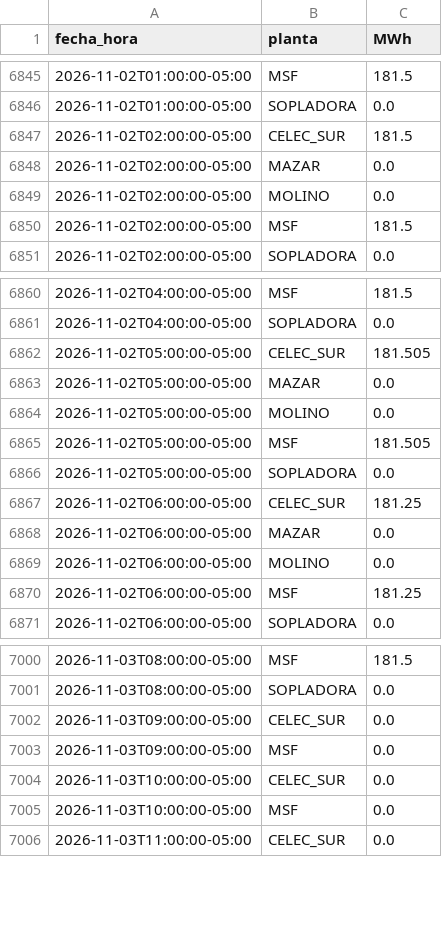
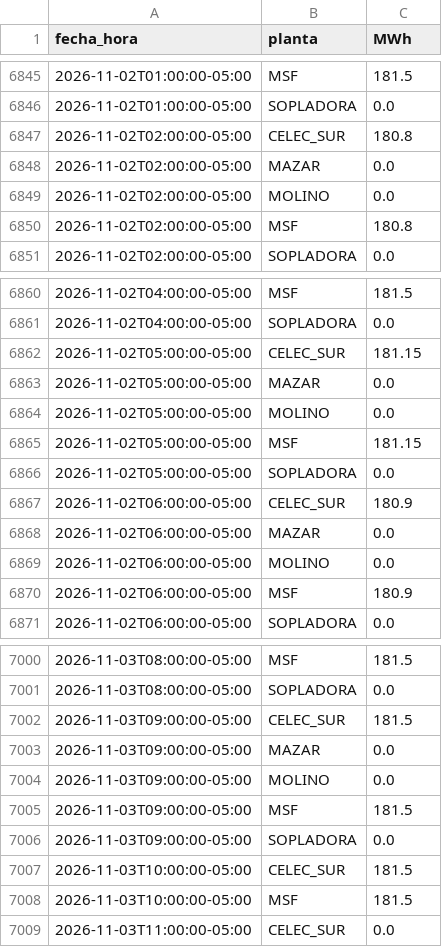
Before and after one commit to screspo111-sys/Energ-a_SC, a CSV file: dashboard/generacion_horaria_30d.csv, drawn as a sheet; only a part is shown, gaps mark what is left out; the diff covers the shown part only.

```diff
--- a/dashboard/generacion_horaria_30d.csv
+++ b/dashboard/generacion_horaria_30d.csv
@@ -6846,6 +6846,6 @@ fecha_hora,planta,MWh
 2026-11-02T01:00:00-05:00,SOPLADORA,0.0
-2026-11-02T02:00:00-05:00,CELEC_SUR,181.5
+2026-11-02T02:00:00-05:00,CELEC_SUR,180.8
 2026-11-02T02:00:00-05:00,MAZAR,0.0
 2026-11-02T02:00:00-05:00,MOLINO,0.0
-2026-11-02T02:00:00-05:00,MSF,181.5
+2026-11-02T02:00:00-05:00,MSF,180.8
 2026-11-02T02:00:00-05:00,SOPLADORA,0.0
@@ -6861,11 +6861,11 @@ fecha_hora,planta,MWh
 2026-11-02T04:00:00-05:00,SOPLADORA,0.0
-2026-11-02T05:00:00-05:00,CELEC_SUR,181.505
+2026-11-02T05:00:00-05:00,CELEC_SUR,181.15
 2026-11-02T05:00:00-05:00,MAZAR,0.0
 2026-11-02T05:00:00-05:00,MOLINO,0.0
-2026-11-02T05:00:00-05:00,MSF,181.505
+2026-11-02T05:00:00-05:00,MSF,181.15
 2026-11-02T05:00:00-05:00,SOPLADORA,0.0
-2026-11-02T06:00:00-05:00,CELEC_SUR,181.25
+2026-11-02T06:00:00-05:00,CELEC_SUR,180.9
 2026-11-02T06:00:00-05:00,MAZAR,0.0
 2026-11-02T06:00:00-05:00,MOLINO,0.0
-2026-11-02T06:00:00-05:00,MSF,181.25
+2026-11-02T06:00:00-05:00,MSF,180.9
 2026-11-02T06:00:00-05:00,SOPLADORA,0.0
@@ -7001,6 +7001,9 @@ fecha_hora,planta,MWh
 2026-11-03T08:00:00-05:00,SOPLADORA,0.0
-2026-11-03T09:00:00-05:00,CELEC_SUR,0.0
-2026-11-03T09:00:00-05:00,MSF,0.0
-2026-11-03T10:00:00-05:00,CELEC_SUR,0.0
-2026-11-03T10:00:00-05:00,MSF,0.0
+2026-11-03T09:00:00-05:00,CELEC_SUR,181.5
+2026-11-03T09:00:00-05:00,MAZAR,0.0
+2026-11-03T09:00:00-05:00,MOLINO,0.0
+2026-11-03T09:00:00-05:00,MSF,181.5
+2026-11-03T09:00:00-05:00,SOPLADORA,0.0
+2026-11-03T10:00:00-05:00,CELEC_SUR,181.5
+2026-11-03T10:00:00-05:00,MSF,181.5
 2026-11-03T11:00:00-05:00,CELEC_SUR,0.0
```
Also changed, not shown: 12 edited cells elsewhere in this file, dashboard/demanda_sni.csv, dashboard/estado_nacional_diario.csv, 12 other files.
